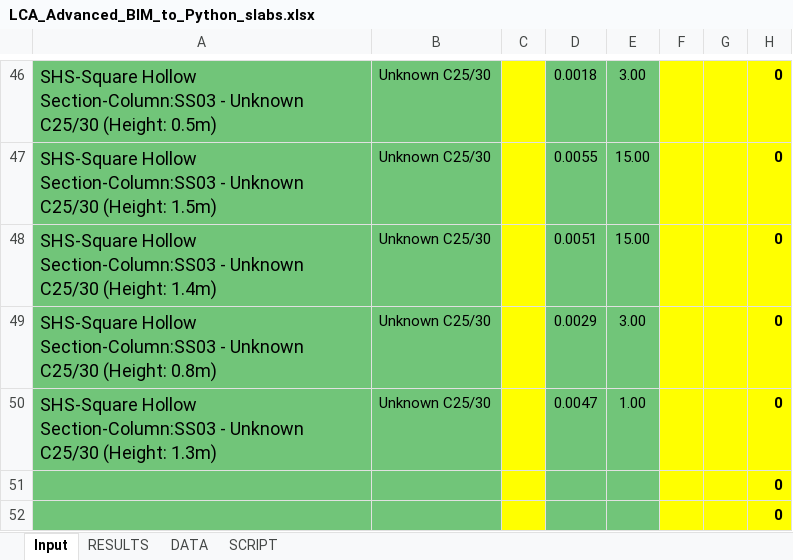
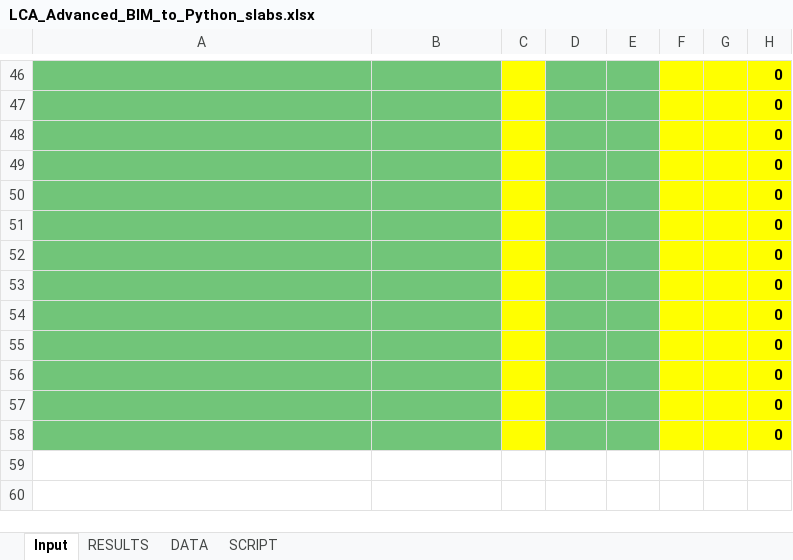
Before and after one commit to ioschkagautier/BIManalyst_g_22, an Excel workbook: A3/LCA_Advanced_BIM_to_Python_slabs.xlsx, sheet Input, drawn as a sheet; only a part is shown, gaps mark what is left out; the shorter side is filled out with more unchanged rows; values as stored, in another font and other column widths than the file's, no borders; the diff covers the shown part only; the diff names each change by its address in the sheet, - before the commit and + after, or states it on an @@ line.

```diff
--- a/A3/LCA_Advanced_BIM_to_Python_slabs.xlsx (sheet Input)
+++ b/A3/LCA_Advanced_BIM_to_Python_slabs.xlsx (sheet Input)
-A46: SHS-Square Hollow Section-Column:SS03 - Unknown C25/30 (Height: 0.5m)
+A46: (empty)
-B46:B50: Unknown C25/30
+B46:B50: (empty)
-D46: 0.0018
+D46: (empty)
-E46: 3.00
+E46: (empty)
-A47: SHS-Square Hollow Section-Column:SS03 - Unknown C25/30 (Height: 1.5m)
+A47: (empty)
-D47: 0.0055
+D47: (empty)
-E47:E48: 15.00
+E47:E48: (empty)
-A48: SHS-Square Hollow Section-Column:SS03 - Unknown C25/30 (Height: 1.4m)
+A48: (empty)
-D48: 0.0051
+D48: (empty)
-A49: SHS-Square Hollow Section-Column:SS03 - Unknown C25/30 (Height: 0.8m)
+A49: (empty)
-D49: 0.0029
+D49: (empty)
-E49: 3.00
+E49: (empty)
-A50: SHS-Square Hollow Section-Column:SS03 - Unknown C25/30 (Height: 1.3m)
+A50: (empty)
-D50: 0.0047
+D50: (empty)
-E50: 1.00
+E50: (empty)
```
Also changed, not shown: 22 added rows, 22 removed rows and 40 edited cells elsewhere in this sheet, sheet RESULTS, formulas that keep their value, charts or pictures.
